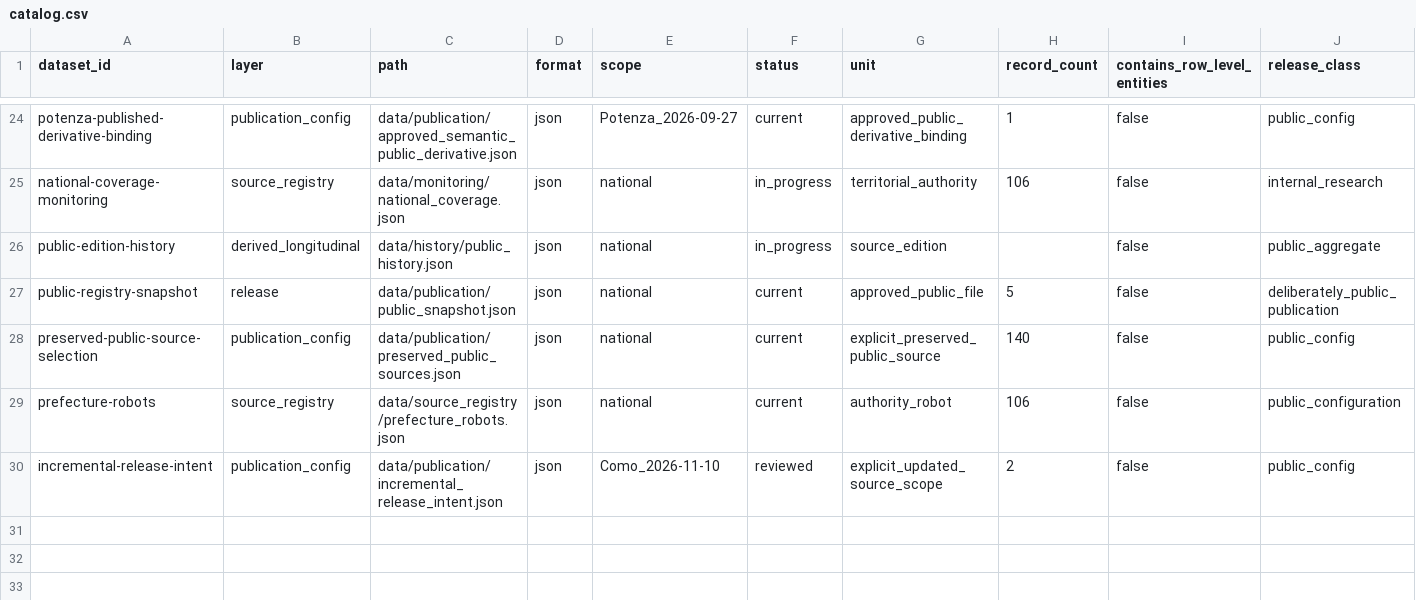
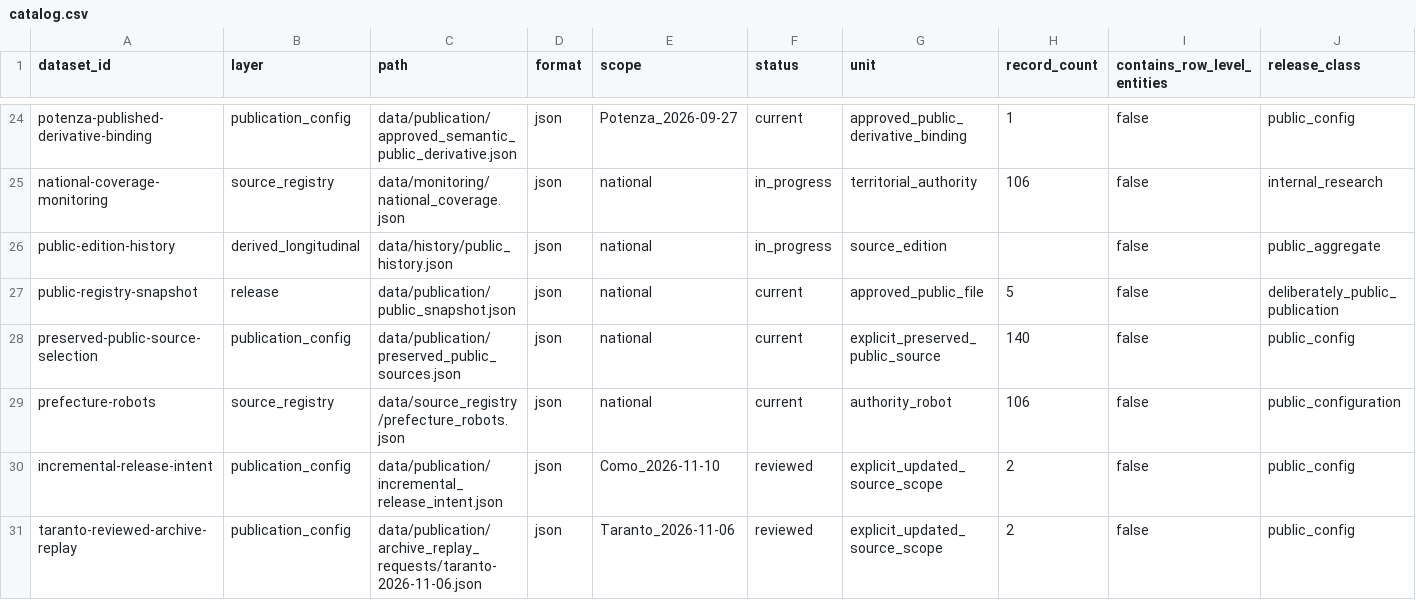
Before and after one commit to colazeta/italian-anti-mafia-whitelist, a CSV file: data/catalog.csv, drawn as a sheet; only a part is shown, gaps mark what is left out; rows hold the shown columns only; the diff names each change by its address in the sheet, - before the commit and + after, or states it on an @@ line.

Commit message:
Register replay request and separate recovery orchestration from parser lineage

```diff
--- a/data/catalog.csv
+++ b/data/catalog.csv
+row 31: taranto-reviewed-archive-replay | publication_config | data/publication/archive_replay_requests/taranto-2026-11-06.json | json | Taranto_2026-11-06 | reviewed | explicit_updated_source_scope | 2 | false | public_config
```
Also changed, not shown: 3 other files.
